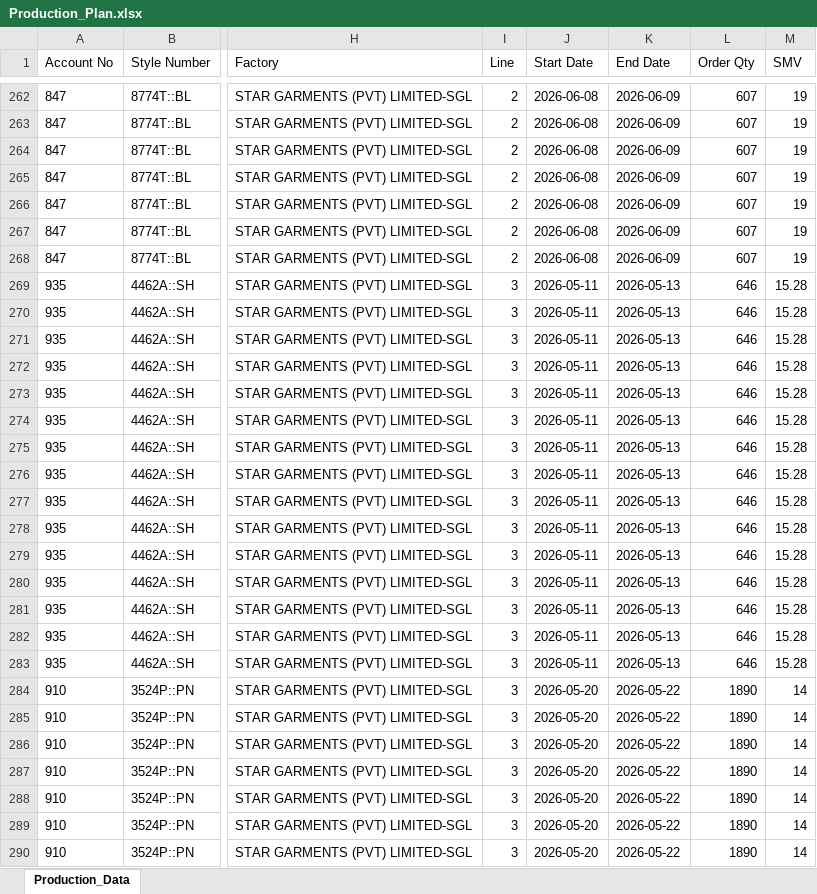
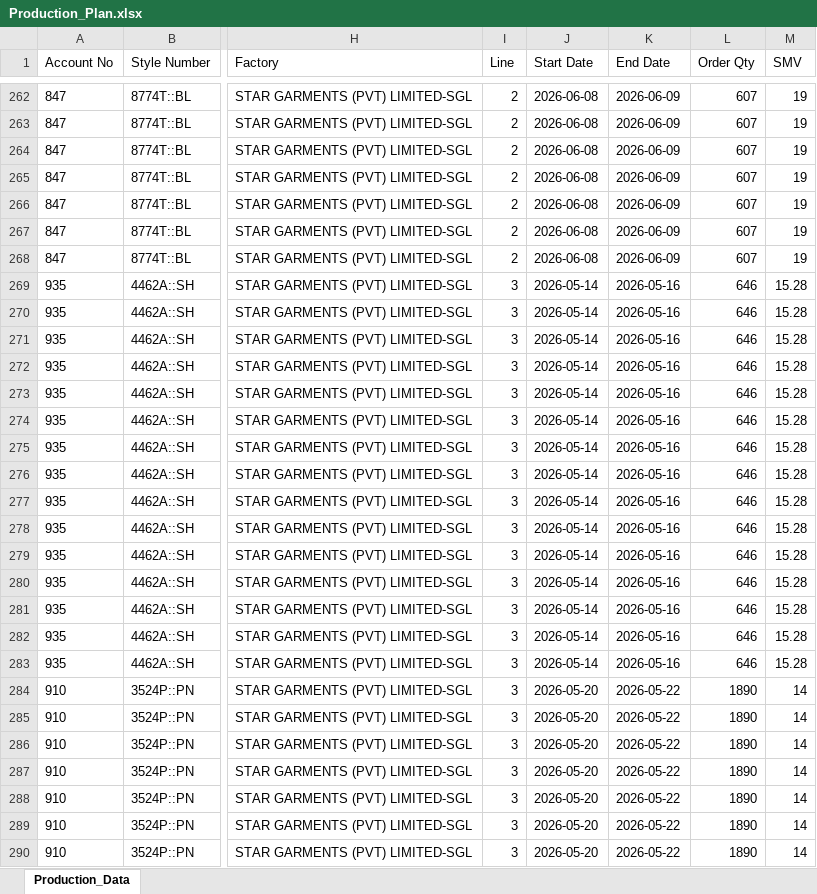
Before and after one commit to Ashen0923/sgl-production-plan, an Excel workbook: Production_Plan.xlsx, sheet Production_Data, drawn as a sheet; only a part is shown, gaps mark what is left out; values as stored, in another font and other column widths than the file's, no borders; the diff names each change by its address in the sheet, - before the commit and + after, or states it on an @@ line.

Commit message:
SGL Production Plan updated — 29/05/2026 09:37

```diff
--- a/Production_Plan.xlsx (sheet Production_Data)
+++ b/Production_Plan.xlsx (sheet Production_Data)
-J269:J283 (Start Date): 2026-05-11
+J269:J283 (Start Date): 2026-05-14
-K269:K283 (End Date): 2026-05-13
+K269:K283 (End Date): 2026-05-16
```
